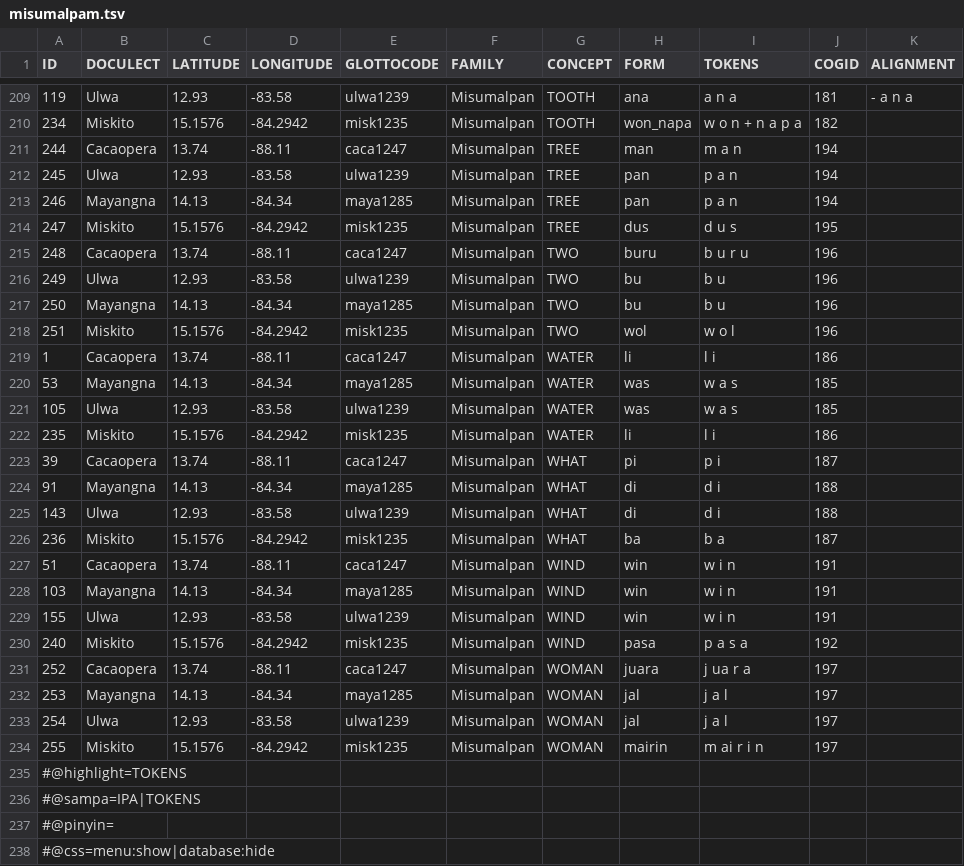
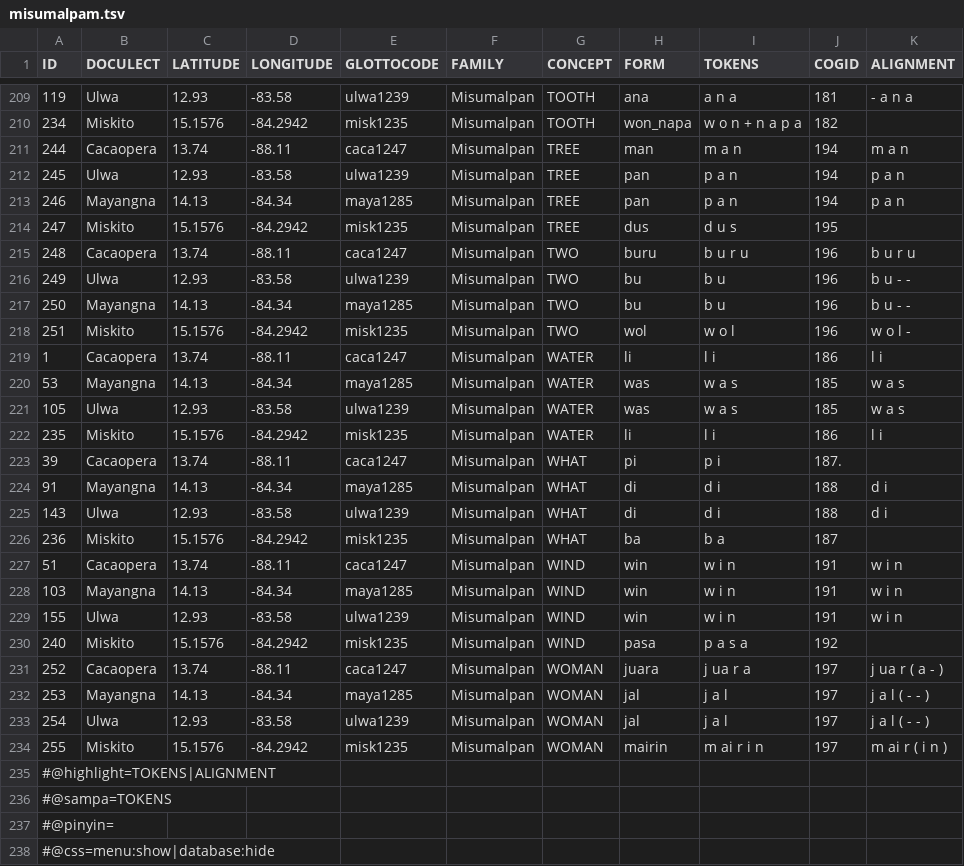
Before and after one commit to FredericBlum/tutorials, a TSV file: 2024_12_CALC_Passau/norina/misumalpam.tsv, drawn as a sheet; only a part is shown, gaps mark what is left out; the diff covers the shown part only.

Commit message:
update

```diff
--- a/2024_12_CALC_Passau/norina/misumalpam.tsv
+++ b/2024_12_CALC_Passau/norina/misumalpam.tsv
@@ -210,28 +210,28 @@ ID	DOCULECT	LATITUDE	LONGITUDE	GLOTTOCODE	FAMILY	CONCEPT	FORM	TOKENS	COGID	ALIGN
 234	Miskito	15.1576	-84.2942	misk1235	Misumalpan	TOOTH	won_napa	w o n + n a p a	182	
-244	Cacaopera	13.74	-88.11	caca1247	Misumalpan	TREE	man	m a n	194	
-245	Ulwa	12.93	-83.58	ulwa1239	Misumalpan	TREE	pan	p a n	194	
-246	Mayangna	14.13	-84.34	maya1285	Misumalpan	TREE	pan	p a n	194	
+244	Cacaopera	13.74	-88.11	caca1247	Misumalpan	TREE	man	m a n	194	m a n
+245	Ulwa	12.93	-83.58	ulwa1239	Misumalpan	TREE	pan	p a n	194	p a n
+246	Mayangna	14.13	-84.34	maya1285	Misumalpan	TREE	pan	p a n	194	p a n
 247	Miskito	15.1576	-84.2942	misk1235	Misumalpan	TREE	dus	d u s	195	
-248	Cacaopera	13.74	-88.11	caca1247	Misumalpan	TWO	buru	b u r u	196	
-249	Ulwa	12.93	-83.58	ulwa1239	Misumalpan	TWO	bu	b u	196	
-250	Mayangna	14.13	-84.34	maya1285	Misumalpan	TWO	bu	b u	196	
-251	Miskito	15.1576	-84.2942	misk1235	Misumalpan	TWO	wol	w o l	196	
-1	Cacaopera	13.74	-88.11	caca1247	Misumalpan	WATER	li	l i	186	
-53	Mayangna	14.13	-84.34	maya1285	Misumalpan	WATER	was	w a s	185	
-105	Ulwa	12.93	-83.58	ulwa1239	Misumalpan	WATER	was	w a s	185	
-235	Miskito	15.1576	-84.2942	misk1235	Misumalpan	WATER	li	l i	186	
-39	Cacaopera	13.74	-88.11	caca1247	Misumalpan	WHAT	pi	p i	187	
-91	Mayangna	14.13	-84.34	maya1285	Misumalpan	WHAT	di	d i	188	
-143	Ulwa	12.93	-83.58	ulwa1239	Misumalpan	WHAT	di	d i	188	
+248	Cacaopera	13.74	-88.11	caca1247	Misumalpan	TWO	buru	b u r u	196	b u r u
+249	Ulwa	12.93	-83.58	ulwa1239	Misumalpan	TWO	bu	b u	196	b u - -
+250	Mayangna	14.13	-84.34	maya1285	Misumalpan	TWO	bu	b u	196	b u - -
+251	Miskito	15.1576	-84.2942	misk1235	Misumalpan	TWO	wol	w o l	196	w o l -
+1	Cacaopera	13.74	-88.11	caca1247	Misumalpan	WATER	li	l i	186	l i
+53	Mayangna	14.13	-84.34	maya1285	Misumalpan	WATER	was	w a s	185	w a s
+105	Ulwa	12.93	-83.58	ulwa1239	Misumalpan	WATER	was	w a s	185	w a s
+235	Miskito	15.1576	-84.2942	misk1235	Misumalpan	WATER	li	l i	186	l i
+39	Cacaopera	13.74	-88.11	caca1247	Misumalpan	WHAT	pi	p i	187.	
+91	Mayangna	14.13	-84.34	maya1285	Misumalpan	WHAT	di	d i	188	d i
+143	Ulwa	12.93	-83.58	ulwa1239	Misumalpan	WHAT	di	d i	188	d i
 236	Miskito	15.1576	-84.2942	misk1235	Misumalpan	WHAT	ba	b a	187	
-51	Cacaopera	13.74	-88.11	caca1247	Misumalpan	WIND	win	w i n	191	
-103	Mayangna	14.13	-84.34	maya1285	Misumalpan	WIND	win	w i n	191	
-155	Ulwa	12.93	-83.58	ulwa1239	Misumalpan	WIND	win	w i n	191	
+51	Cacaopera	13.74	-88.11	caca1247	Misumalpan	WIND	win	w i n	191	w i n
+103	Mayangna	14.13	-84.34	maya1285	Misumalpan	WIND	win	w i n	191	w i n
+155	Ulwa	12.93	-83.58	ulwa1239	Misumalpan	WIND	win	w i n	191	w i n
 240	Miskito	15.1576	-84.2942	misk1235	Misumalpan	WIND	pasa	p a s a	192	
-252	Cacaopera	13.74	-88.11	caca1247	Misumalpan	WOMAN	juara	j ua r a	197	
-253	Mayangna	14.13	-84.34	maya1285	Misumalpan	WOMAN	jal	j a l	197	
-254	Ulwa	12.93	-83.58	ulwa1239	Misumalpan	WOMAN	jal	j a l	197	
-255	Miskito	15.1576	-84.2942	misk1235	Misumalpan	WOMAN	mairin	m ai r i n	197	
-#@highlight=TOKENS
-#@sampa=IPA|TOKENS
+252	Cacaopera	13.74	-88.11	caca1247	Misumalpan	WOMAN	juara	j ua r a	197	j ua r ( a - )
+253	Mayangna	14.13	-84.34	maya1285	Misumalpan	WOMAN	jal	j a l	197	j a l ( - - )
+254	Ulwa	12.93	-83.58	ulwa1239	Misumalpan	WOMAN	jal	j a l	197	j a l ( - - )
+255	Miskito	15.1576	-84.2942	misk1235	Misumalpan	WOMAN	mairin	m ai r i n	197	m ai r ( i n )
+#@highlight=TOKENS|ALIGNMENT
+#@sampa=TOKENS
 #@pinyin=
```
Also changed, not shown: 55 edited cells elsewhere in this file.
